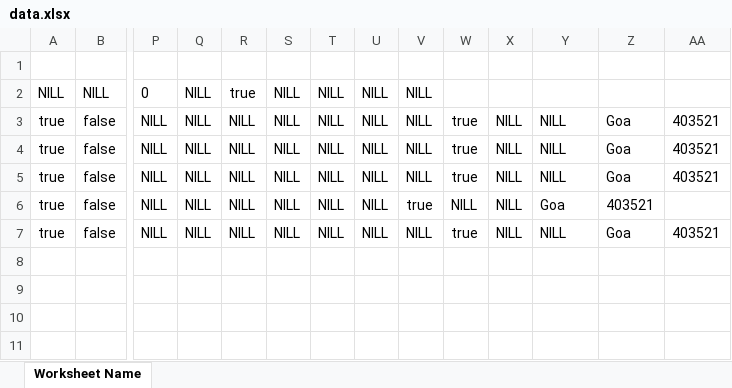
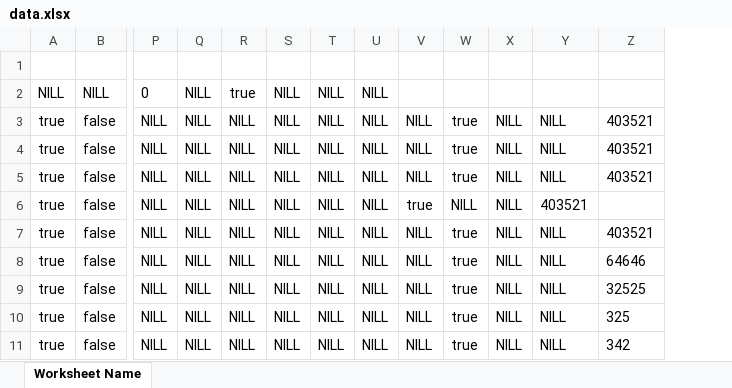
Before and after one commit to Chrismorgan22/Rekonnect-api, an Excel workbook: data.xlsx, sheet Worksheet Name, drawn as a sheet; only a part is shown, gaps mark what is left out; values as stored, in another font and other column widths than the file's, no borders; removed rows and columns are numbered as before the commit, all else as after; rows hold the shown columns only; the diff names each change by its address in the sheet, - before the commit and + after, or states it on an @@ line.

Commit message:
employer data save

```diff
--- a/data.xlsx (sheet Worksheet Name)
+++ b/data.xlsx (sheet Worksheet Name)
-column Z, rows 3-7: Goa | Goa | Goa | 403521 | Goa
-V2: NILL
+V2: (empty)
-Y6: Goa
+Y6: 403521
+row 8: true | false | NILL | NILL | NILL | NILL | NILL | NILL | NILL | true | NILL | NILL | 64646
+row 9: true | false | NILL | NILL | NILL | NILL | NILL | NILL | NILL | true | NILL | NILL | 32525
+row 10: true | false | NILL | NILL | NILL | NILL | NILL | NILL | NILL | true | NILL | NILL | 325
+row 11: true | false | NILL | NILL | NILL | NILL | NILL | NILL | NILL | true | NILL | NILL | 342
```
Also changed, not shown: 11 other files.
